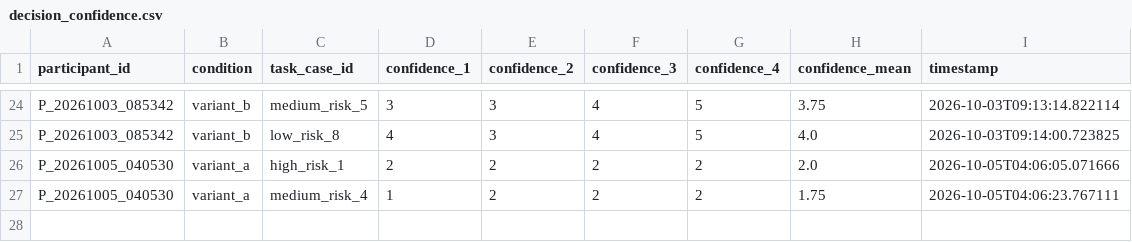
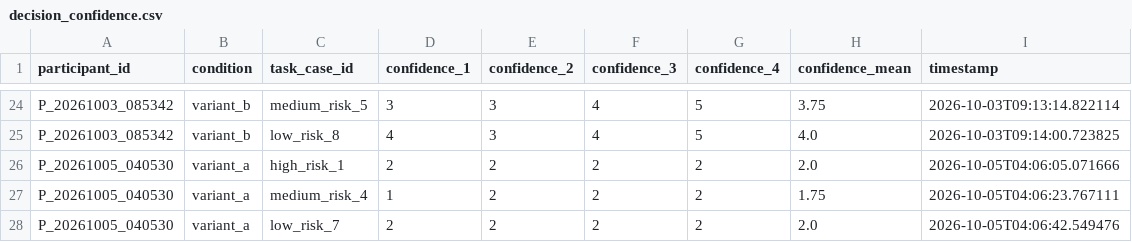
Before and after one commit to tylertgb/mphil_thesis_project, a CSV file: study_data/decision_confidence.csv, drawn as a sheet; only a part is shown, gaps mark what is left out; the diff names each change by its address in the sheet, - before the commit and + after, or states it on an @@ line.

Commit message:
Update study_data/decision_confidence.csv - 2026-10-05 04:06:42

```diff
--- a/study_data/decision_confidence.csv
+++ b/study_data/decision_confidence.csv
+row 28: P_20261005_040530 | variant_a | low_risk_7 | 2 | 2 | 2 | 2 | 2.0 | 2026-10-05T04:06:42.549476
```
